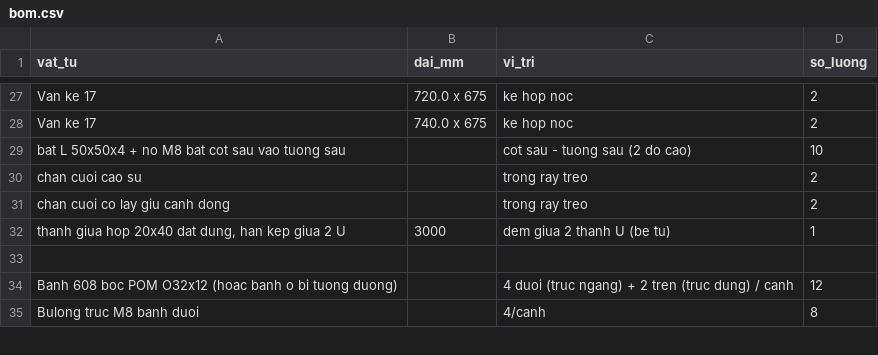
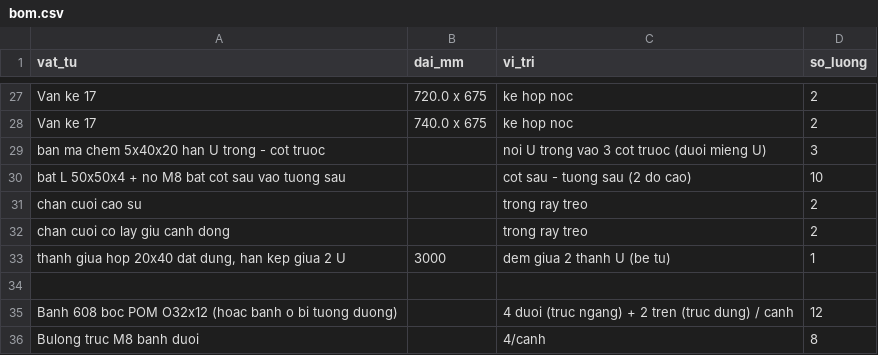
Before and after one commit to athanhtuan11/STLAB_Toolhub, a CSV file: claude-workspace/maker/sliding-wardrobe/design/bom.csv, drawn as a sheet; only a part is shown, gaps mark what is left out.

```diff
--- a/claude-workspace/maker/sliding-wardrobe/design/bom.csv
+++ b/claude-workspace/maker/sliding-wardrobe/design/bom.csv
@@ -28,2 +28,3 @@ Van ke 17,720.0 x 675,ke hop noc,2
 Van ke 17,740.0 x 675,ke hop noc,2
+ban ma chem 5x40x20 han U trong - cot truoc,,noi U trong vao 3 cot truoc (duoi mieng U),3
 bat L 50x50x4 + no M8 bat cot sau vao tuong sau,,cot sau - tuong sau (2 do cao),10
```
Also changed, not shown: 6 other files.
